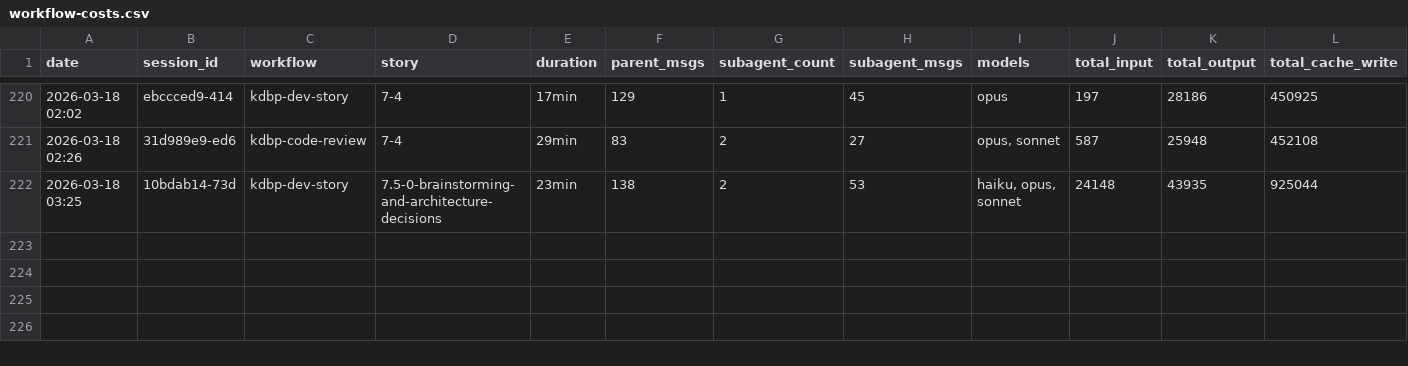
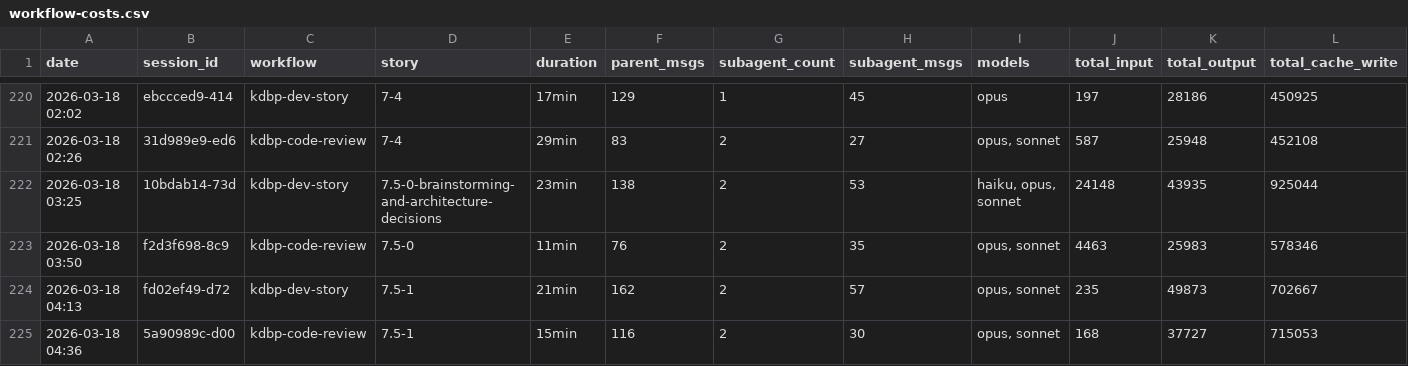
Before and after one commit to Brownbull/archie, a CSV file: docs/sprint-artifacts/workflow-costs.csv, drawn as a sheet; only a part is shown, gaps mark what is left out; rows hold the shown columns only; the diff names each change by its address in the sheet, - before the commit and + after, or states it on an @@ line.

```diff
--- a/docs/sprint-artifacts/workflow-costs.csv
+++ b/docs/sprint-artifacts/workflow-costs.csv
+row 223: 2026-03-18 03:50 | f2d3f698-8c9 | kdbp-code-review | 7.5-0 | 11min | 76 | 2 | 35 | opus, sonnet | 4463 | 25983 | 578346
+row 224: 2026-03-18 04:13 | fd02ef49-d72 | kdbp-dev-story | 7.5-1 | 21min | 162 | 2 | 57 | opus, sonnet | 235 | 49873 | 702667
+row 225: 2026-03-18 04:36 | 5a90989c-d00 | kdbp-code-review | 7.5-1 | 15min | 116 | 2 | 30 | opus, sonnet | 168 | 37727 | 715053
```
Also changed, not shown: 7 other files.
